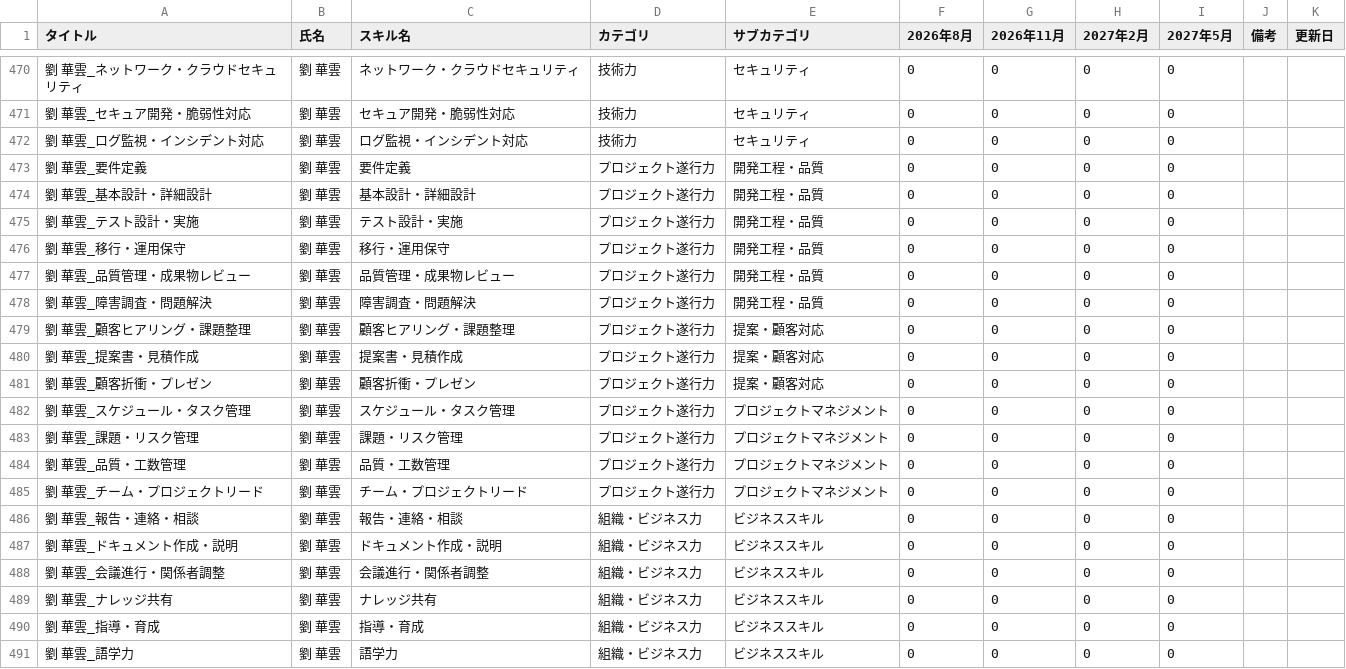
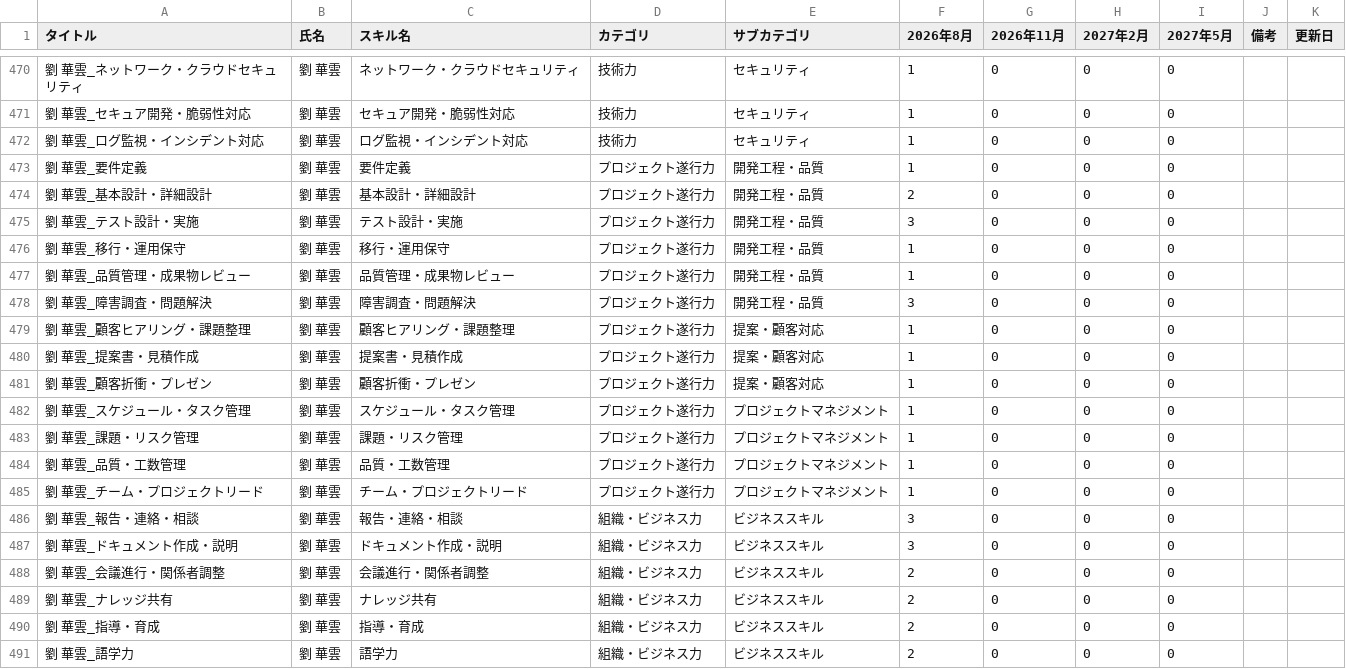
Before and after one commit to my000594/team-dashboard-fy2027, a CSV file: data/skill.csv, drawn as a sheet; only a part is shown, gaps mark what is left out; the diff covers the shown part only.

```diff
--- a/data/skill.csv
+++ b/data/skill.csv
@@ -470,22 +470,22 @@
-劉 華雲_ネットワーク・クラウドセキュリティ,劉 華雲,ネットワーク・クラウドセキュリティ,技術力,セキュリティ,0,0,0,0,,
-劉 華雲_セキュア開発・脆弱性対応,劉 華雲,セキュア開発・脆弱性対応,技術力,セキュリティ,0,0,0,0,,
-劉 華雲_ログ監視・インシデント対応,劉 華雲,ログ監視・インシデント対応,技術力,セキュリティ,0,0,0,0,,
-劉 華雲_要件定義,劉 華雲,要件定義,プロジェクト遂行力,開発工程・品質,0,0,0,0,,
-劉 華雲_基本設計・詳細設計,劉 華雲,基本設計・詳細設計,プロジェクト遂行力,開発工程・品質,0,0,0,0,,
-劉 華雲_テスト設計・実施,劉 華雲,テスト設計・実施,プロジェクト遂行力,開発工程・品質,0,0,0,0,,
-劉 華雲_移行・運用保守,劉 華雲,移行・運用保守,プロジェクト遂行力,開発工程・品質,0,0,0,0,,
-劉 華雲_品質管理・成果物レビュー,劉 華雲,品質管理・成果物レビュー,プロジェクト遂行力,開発工程・品質,0,0,0,0,,
-劉 華雲_障害調査・問題解決,劉 華雲,障害調査・問題解決,プロジェクト遂行力,開発工程・品質,0,0,0,0,,
-劉 華雲_顧客ヒアリング・課題整理,劉 華雲,顧客ヒアリング・課題整理,プロジェクト遂行力,提案・顧客対応,0,0,0,0,,
-劉 華雲_提案書・見積作成,劉 華雲,提案書・見積作成,プロジェクト遂行力,提案・顧客対応,0,0,0,0,,
-劉 華雲_顧客折衝・プレゼン,劉 華雲,顧客折衝・プレゼン,プロジェクト遂行力,提案・顧客対応,0,0,0,0,,
-劉 華雲_スケジュール・タスク管理,劉 華雲,スケジュール・タスク管理,プロジェクト遂行力,プロジェクトマネジメント,0,0,0,0,,
-劉 華雲_課題・リスク管理,劉 華雲,課題・リスク管理,プロジェクト遂行力,プロジェクトマネジメント,0,0,0,0,,
-劉 華雲_品質・工数管理,劉 華雲,品質・工数管理,プロジェクト遂行力,プロジェクトマネジメント,0,0,0,0,,
-劉 華雲_チーム・プロジェクトリード,劉 華雲,チーム・プロジェクトリード,プロジェクト遂行力,プロジェクトマネジメント,0,0,0,0,,
-劉 華雲_報告・連絡・相談,劉 華雲,報告・連絡・相談,組織・ビジネス力,ビジネススキル,0,0,0,0,,
-劉 華雲_ドキュメント作成・説明,劉 華雲,ドキュメント作成・説明,組織・ビジネス力,ビジネススキル,0,0,0,0,,
-劉 華雲_会議進行・関係者調整,劉 華雲,会議進行・関係者調整,組織・ビジネス力,ビジネススキル,0,0,0,0,,
-劉 華雲_ナレッジ共有,劉 華雲,ナレッジ共有,組織・ビジネス力,ビジネススキル,0,0,0,0,,
-劉 華雲_指導・育成,劉 華雲,指導・育成,組織・ビジネス力,ビジネススキル,0,0,0,0,,
-劉 華雲_語学力,劉 華雲,語学力,組織・ビジネス力,ビジネススキル,0,0,0,0,,
+劉 華雲_ネットワーク・クラウドセキュリティ,劉 華雲,ネットワーク・クラウドセキュリティ,技術力,セキュリティ,1,0,0,0,,
+劉 華雲_セキュア開発・脆弱性対応,劉 華雲,セキュア開発・脆弱性対応,技術力,セキュリティ,1,0,0,0,,
+劉 華雲_ログ監視・インシデント対応,劉 華雲,ログ監視・インシデント対応,技術力,セキュリティ,1,0,0,0,,
+劉 華雲_要件定義,劉 華雲,要件定義,プロジェクト遂行力,開発工程・品質,1,0,0,0,,
+劉 華雲_基本設計・詳細設計,劉 華雲,基本設計・詳細設計,プロジェクト遂行力,開発工程・品質,2,0,0,0,,
+劉 華雲_テスト設計・実施,劉 華雲,テスト設計・実施,プロジェクト遂行力,開発工程・品質,3,0,0,0,,
+劉 華雲_移行・運用保守,劉 華雲,移行・運用保守,プロジェクト遂行力,開発工程・品質,1,0,0,0,,
+劉 華雲_品質管理・成果物レビュー,劉 華雲,品質管理・成果物レビュー,プロジェクト遂行力,開発工程・品質,1,0,0,0,,
+劉 華雲_障害調査・問題解決,劉 華雲,障害調査・問題解決,プロジェクト遂行力,開発工程・品質,3,0,0,0,,
+劉 華雲_顧客ヒアリング・課題整理,劉 華雲,顧客ヒアリング・課題整理,プロジェクト遂行力,提案・顧客対応,1,0,0,0,,
+劉 華雲_提案書・見積作成,劉 華雲,提案書・見積作成,プロジェクト遂行力,提案・顧客対応,1,0,0,0,,
+劉 華雲_顧客折衝・プレゼン,劉 華雲,顧客折衝・プレゼン,プロジェクト遂行力,提案・顧客対応,1,0,0,0,,
+劉 華雲_スケジュール・タスク管理,劉 華雲,スケジュール・タスク管理,プロジェクト遂行力,プロジェクトマネジメント,1,0,0,0,,
+劉 華雲_課題・リスク管理,劉 華雲,課題・リスク管理,プロジェクト遂行力,プロジェクトマネジメント,1,0,0,0,,
+劉 華雲_品質・工数管理,劉 華雲,品質・工数管理,プロジェクト遂行力,プロジェクトマネジメント,1,0,0,0,,
+劉 華雲_チーム・プロジェクトリード,劉 華雲,チーム・プロジェクトリード,プロジェクト遂行力,プロジェクトマネジメント,1,0,0,0,,
+劉 華雲_報告・連絡・相談,劉 華雲,報告・連絡・相談,組織・ビジネス力,ビジネススキル,3,0,0,0,,
+劉 華雲_ドキュメント作成・説明,劉 華雲,ドキュメント作成・説明,組織・ビジネス力,ビジネススキル,3,0,0,0,,
+劉 華雲_会議進行・関係者調整,劉 華雲,会議進行・関係者調整,組織・ビジネス力,ビジネススキル,2,0,0,0,,
+劉 華雲_ナレッジ共有,劉 華雲,ナレッジ共有,組織・ビジネス力,ビジネススキル,2,0,0,0,,
+劉 華雲_指導・育成,劉 華雲,指導・育成,組織・ビジネス力,ビジネススキル,2,0,0,0,,
+劉 華雲_語学力,劉 華雲,語学力,組織・ビジネス力,ビジネススキル,2,0,0,0,,
```
Also changed, not shown: 27 edited cells elsewhere in this file, data/certifications.csv.
